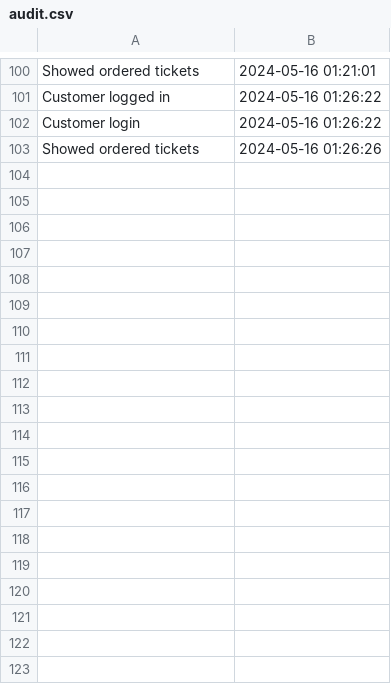
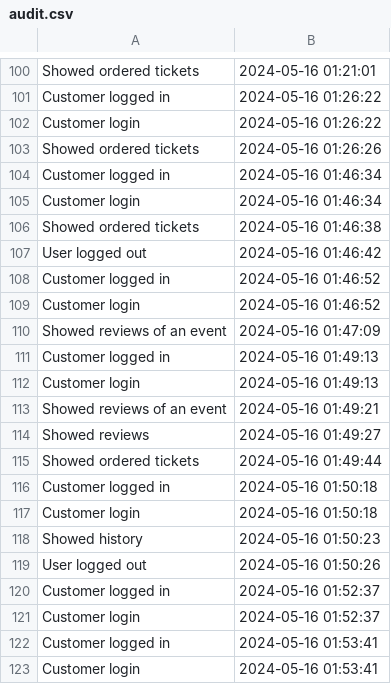
Before and after one commit to vladc15/Eventify, a CSV file: audit.csv, drawn as a sheet; only a part is shown, gaps mark what is left out; the diff covers the shown part only.

Commit message:
fixed some customer options

```diff
--- a/audit.csv
+++ b/audit.csv
@@ -103 +103,21 @@ Customer login,2024-05-16 01:26:22
 Showed ordered tickets,2024-05-16 01:26:26
+Customer logged in,2024-05-16 01:46:34
+Customer login,2024-05-16 01:46:34
+Showed ordered tickets,2024-05-16 01:46:38
+User logged out,2024-05-16 01:46:42
+Customer logged in,2024-05-16 01:46:52
+Customer login,2024-05-16 01:46:52
+Showed reviews of an event,2024-05-16 01:47:09
+Customer logged in,2024-05-16 01:49:13
+Customer login,2024-05-16 01:49:13
+Showed reviews of an event,2024-05-16 01:49:21
+Showed reviews,2024-05-16 01:49:27
+Showed ordered tickets,2024-05-16 01:49:44
+Customer logged in,2024-05-16 01:50:18
+Customer login,2024-05-16 01:50:18
+Showed history,2024-05-16 01:50:23
+User logged out,2024-05-16 01:50:26
+Customer logged in,2024-05-16 01:52:37
+Customer login,2024-05-16 01:52:37
+Customer logged in,2024-05-16 01:53:41
+Customer login,2024-05-16 01:53:41
```
Also changed, not shown: 22 added rows elsewhere in this file, 2 other files.
